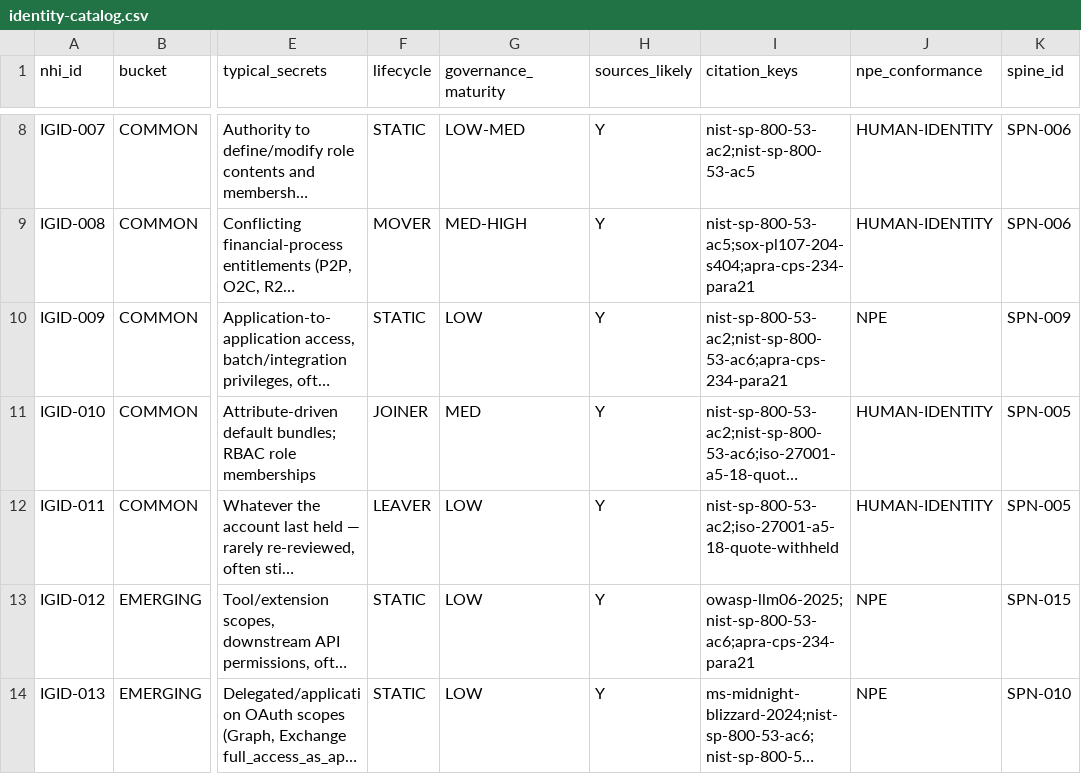
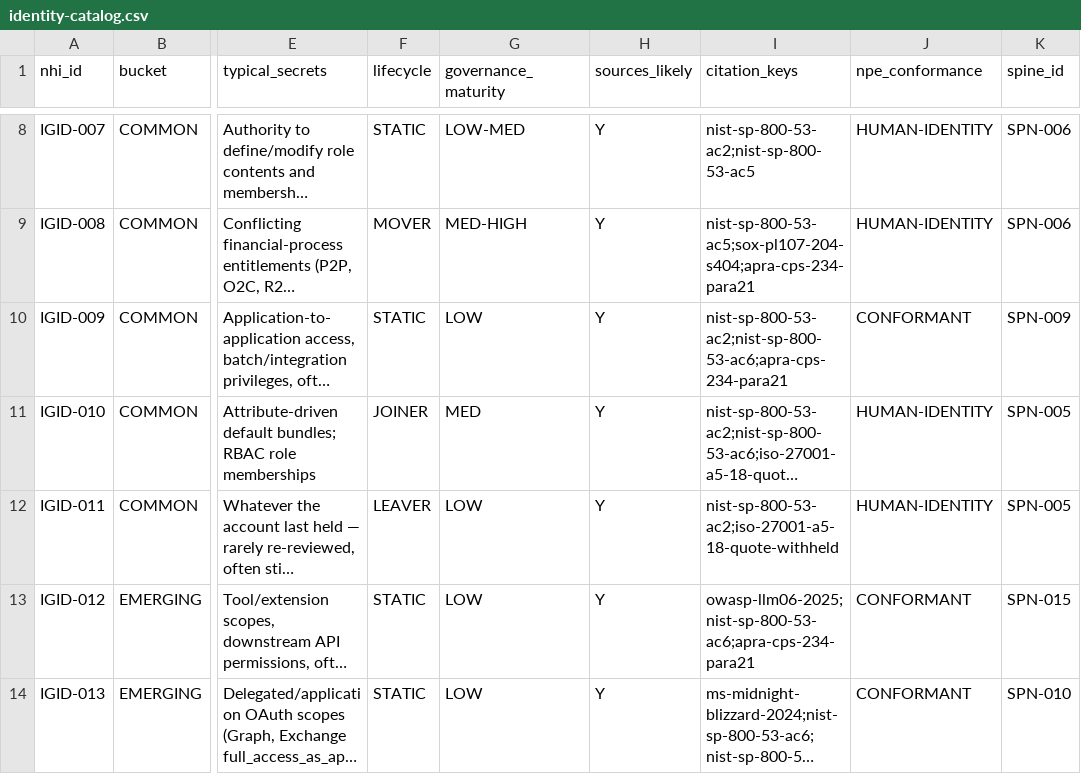
Before and after one commit to cnampalli/secrets-posture-assessment, a CSV file: matrix/domains/iga/identity-catalog.csv, drawn as a sheet; only a part is shown, gaps mark what is left out; long unchanged cells end in …; the diff names each change by its address in the sheet, - before the commit and + after, or states it on an @@ line.

```diff
--- a/matrix/domains/iga/identity-catalog.csv
+++ b/matrix/domains/iga/identity-catalog.csv
-J10 (npe_conformance): NPE
+J10 (npe_conformance): CONFORMANT
-J13:J14 (npe_conformance): NPE
+J13:J14 (npe_conformance): CONFORMANT
```
Also changed, not shown: 2 other files.
